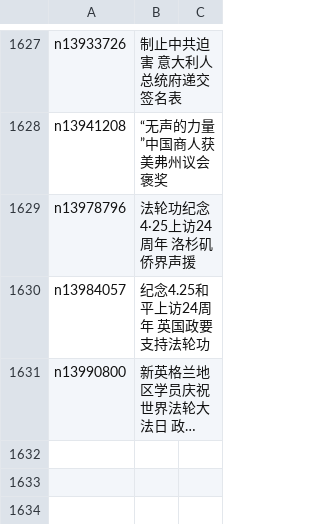
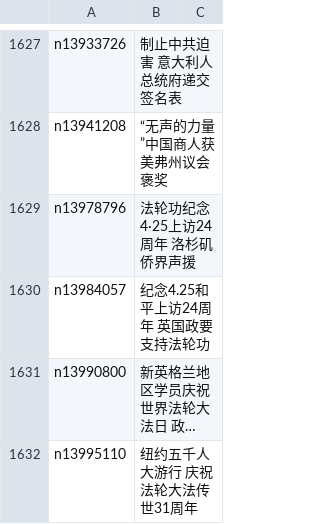
Before and after one commit to epic-marker/epoch-special, a CSV file: indexes/nf4386.csv, drawn as a sheet; only a part is shown, gaps mark what is left out; long unchanged cells end in …; the diff names each change by its address in the sheet, - before the commit and + after, or states it on an @@ line.

```diff
--- a/indexes/nf4386.csv
+++ b/indexes/nf4386.csv
+row 1632: n13995110 | 纽约五千人大游行 庆祝法轮大法传世31周年
```
Also changed, not shown: indexes/nf4389.csv, 23 other files.
